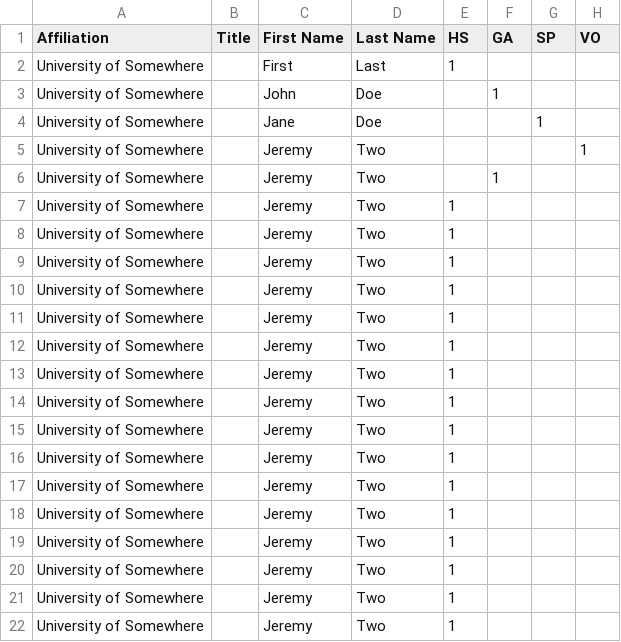
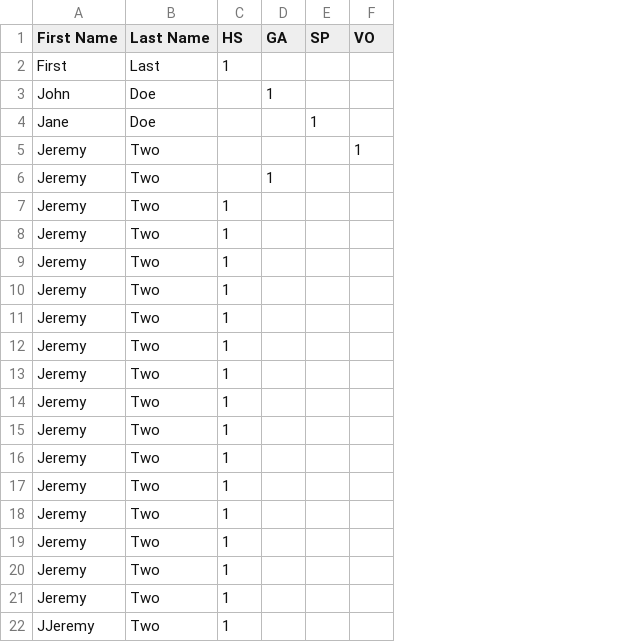
Before and after one commit to sruizlo2/BTO_Badges, a CSV file: participants.csv, drawn as a sheet; removed rows and columns are numbered as before the commit, all else as after; the diff names each change by its address in the sheet, - before the commit and + after, or states it on an @@ line.

Commit message:
Update participants.csv

```diff
--- a/participants.csv
+++ b/participants.csv
-column A (Affiliation), rows 2-22: all University of Somewhere
-column B (Title), empty
-A22 (First Name): Jeremy
+A22 (First Name): JJeremy
```
